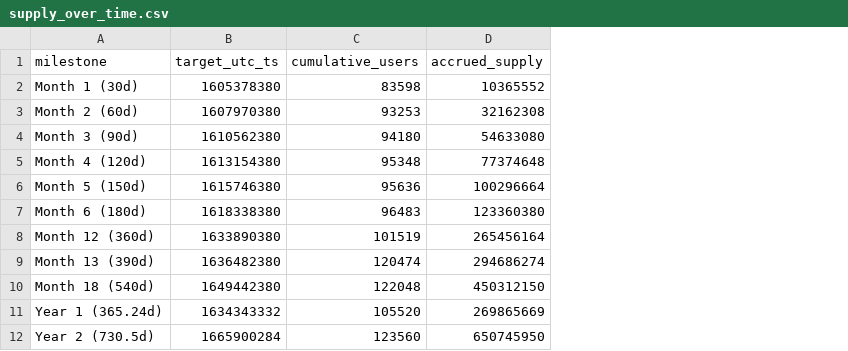
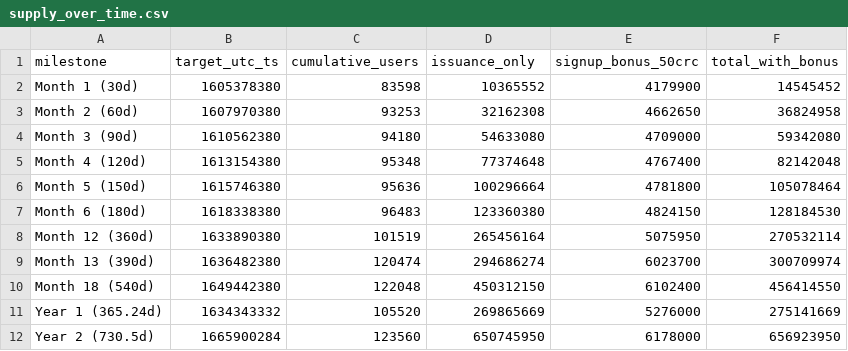
Before and after one commit to ana0/Circles-UBI-retrospective, a CSV file: results/supply_over_time.csv, drawn as a sheet; the diff names each change by its address in the sheet, - before the commit and + after, or states it on an @@ line.

```diff
--- a/results/supply_over_time.csv
+++ b/results/supply_over_time.csv
+column E (signup_bonus_50crc), rows 2-12: 4179900 | 4662650 | 4709000 | 4767400 | 4781800 | 4824150 | 5075950 | 6023700 | 6102400 | 5276000 | 6178000
+column F (total_with_bonus), rows 2-12: 14545452 | 36824958 | 59342080 | 82142048 | 105078464 | 128184530 | 270532114 | 300709974 | 456414550 | 275141669 | 656923950
-D1: accrued_supply
+D1: issuance_only
```
Also changed, not shown: 3 other files.
